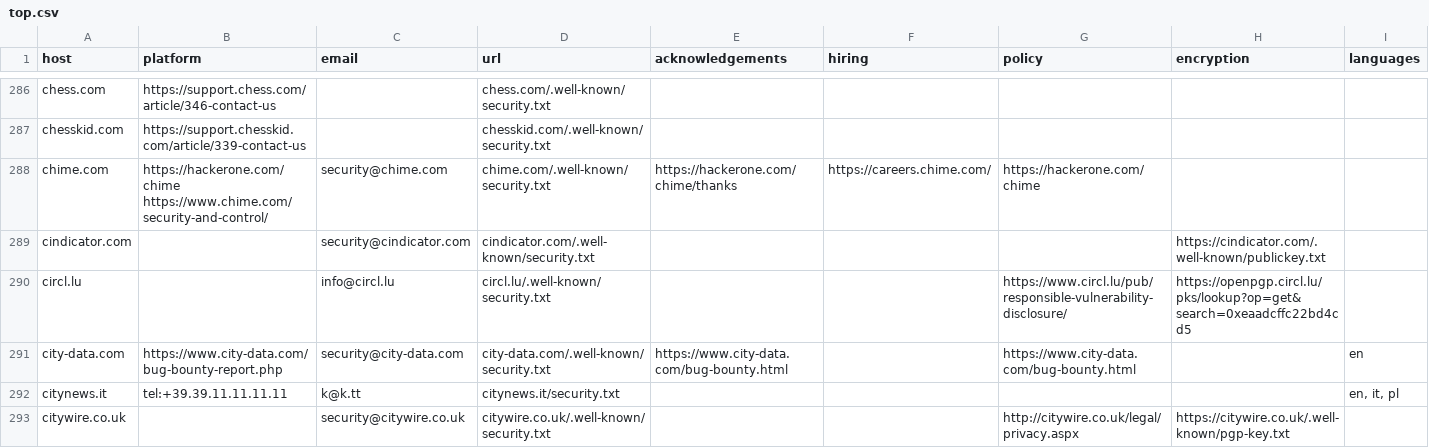
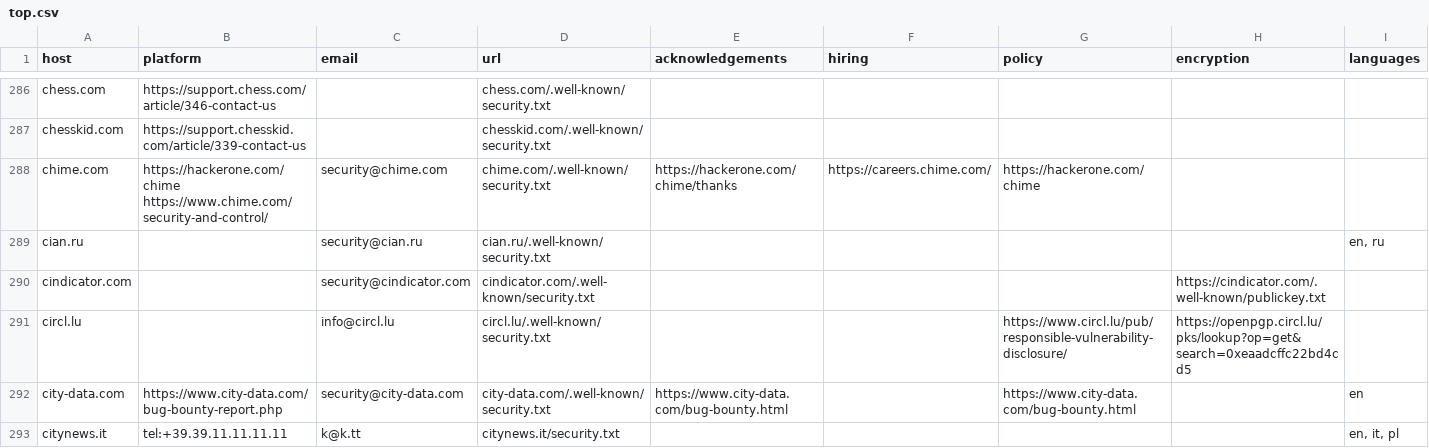
Before and after one commit to trickest/safe-harbour, a CSV file: top.csv, drawn as a sheet; only a part is shown, gaps mark what is left out; the shorter side is filled out with more unchanged rows; the diff covers the shown part only.

```diff
--- a/top.csv
+++ b/top.csv
@@ -288,2 +288,3 @@ host,platform,email,url,acknowledgements,hiring,policy,encryption,languages
 "chime.com","https://hackerone.com/chime https://www.chime.com/security-and-control/","security@chime.com","chime.com/.well-known/security.txt","https://hackerone.com/chime/thanks","https://careers.chime.com/","https://hackerone.com/chime","",""
+"cian.ru","","security@cian.ru","cian.ru/.well-known/security.txt","","","","","en, ru"
 "cindicator.com","","security@cindicator.com","cindicator.com/.well-known/security.txt","","","","https://cindicator.com/.well-known/publickey.txt",""
```
Also changed, not shown: 4 added rows elsewhere in this file, 1 other file.
